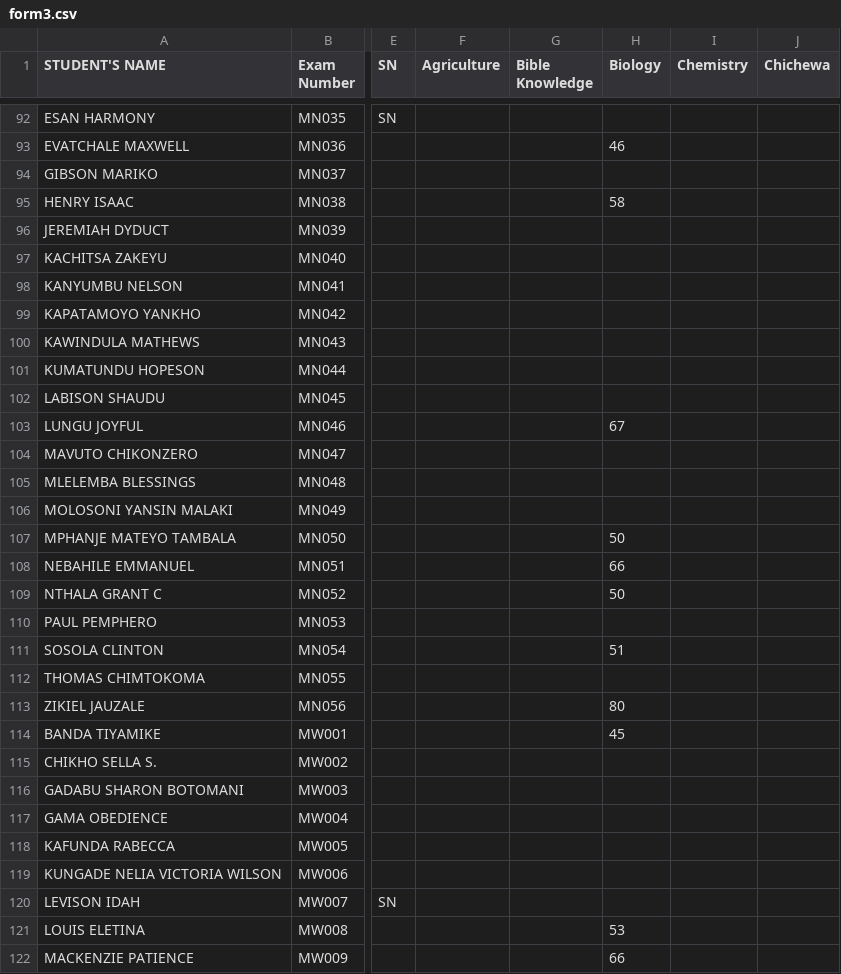
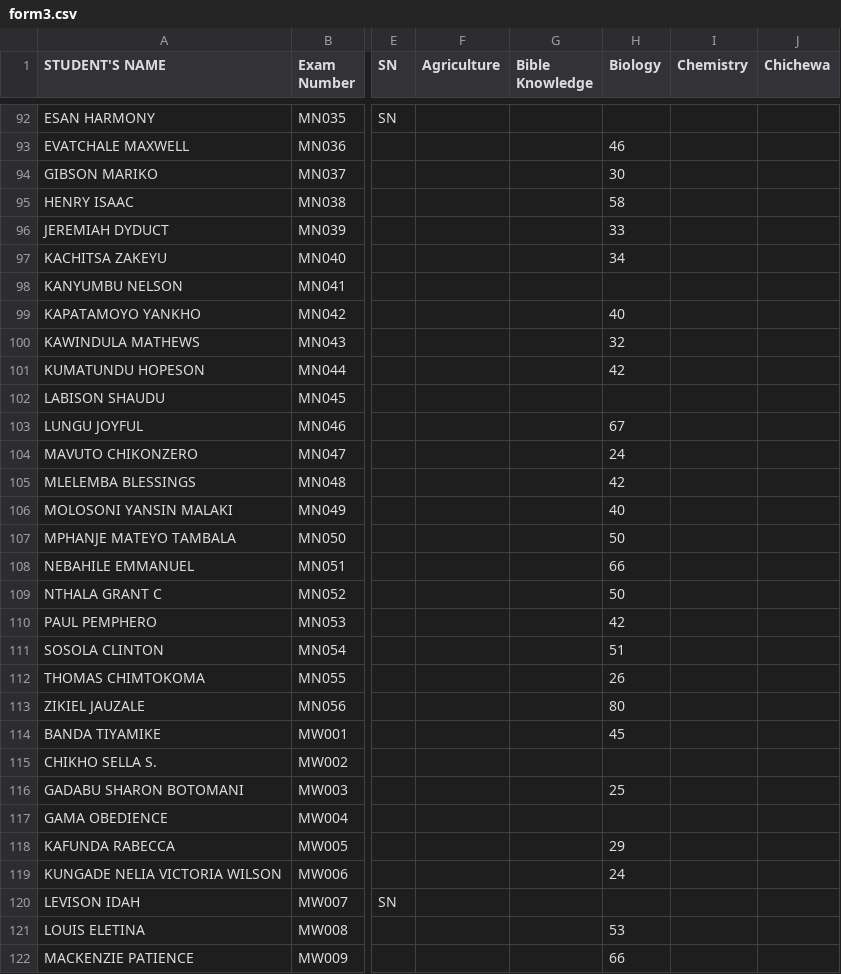
Before and after one commit to enitac/n, a CSV file: form3.csv, drawn as a sheet; only a part is shown, gaps mark what is left out; the diff covers the shown part only; the diff names each change by its address in the sheet, - before the commit and + after, or states it on an @@ line.

Commit message:
Update: form3 - Biology (8/5/2026, 1:27:43 PM)

```diff
--- a/form3.csv
+++ b/form3.csv
-H94 (Biology): (empty)
+H94 (Biology): 30
-H96 (Biology): (empty)
+H96 (Biology): 33
-H97 (Biology): (empty)
+H97 (Biology): 34
-H99 (Biology): (empty)
+H99 (Biology): 40
-H100 (Biology): (empty)
+H100 (Biology): 32
-H101 (Biology): (empty)
+H101 (Biology): 42
-H104 (Biology): (empty)
+H104 (Biology): 24
-H105 (Biology): (empty)
+H105 (Biology): 42
-H106 (Biology): (empty)
+H106 (Biology): 40
-H110 (Biology): (empty)
+H110 (Biology): 42
-H112 (Biology): (empty)
+H112 (Biology): 26
-H116 (Biology): (empty)
+H116 (Biology): 25
-H118 (Biology): (empty)
+H118 (Biology): 29
-H119 (Biology): (empty)
+H119 (Biology): 24
```
Also changed, not shown: 47 edited cells elsewhere in this file.
